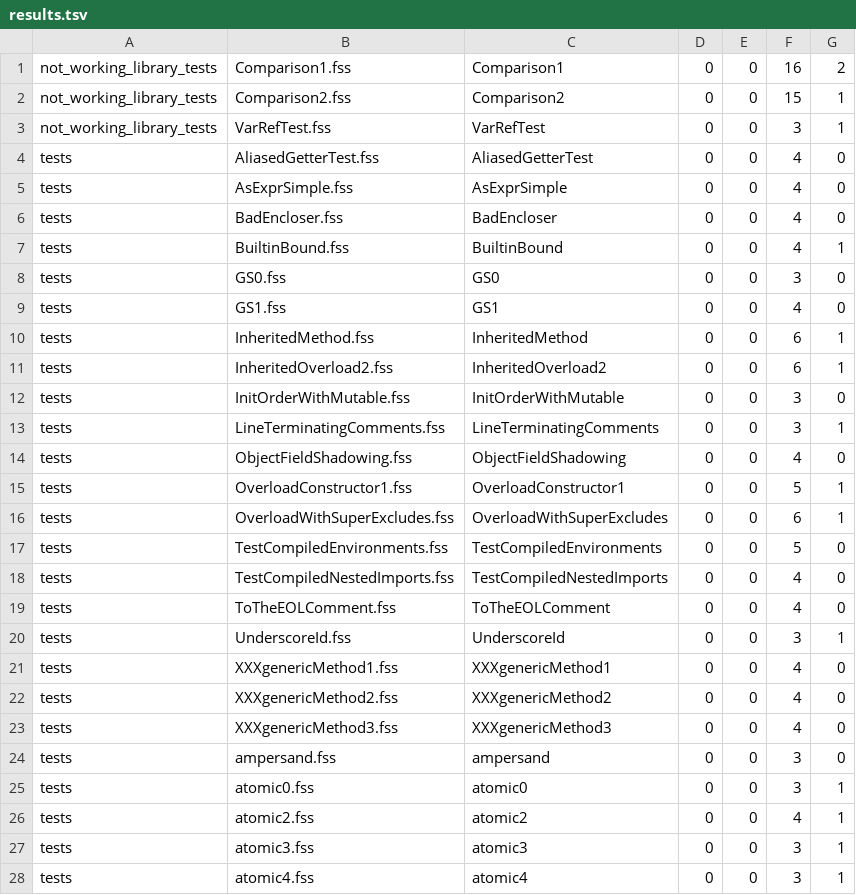
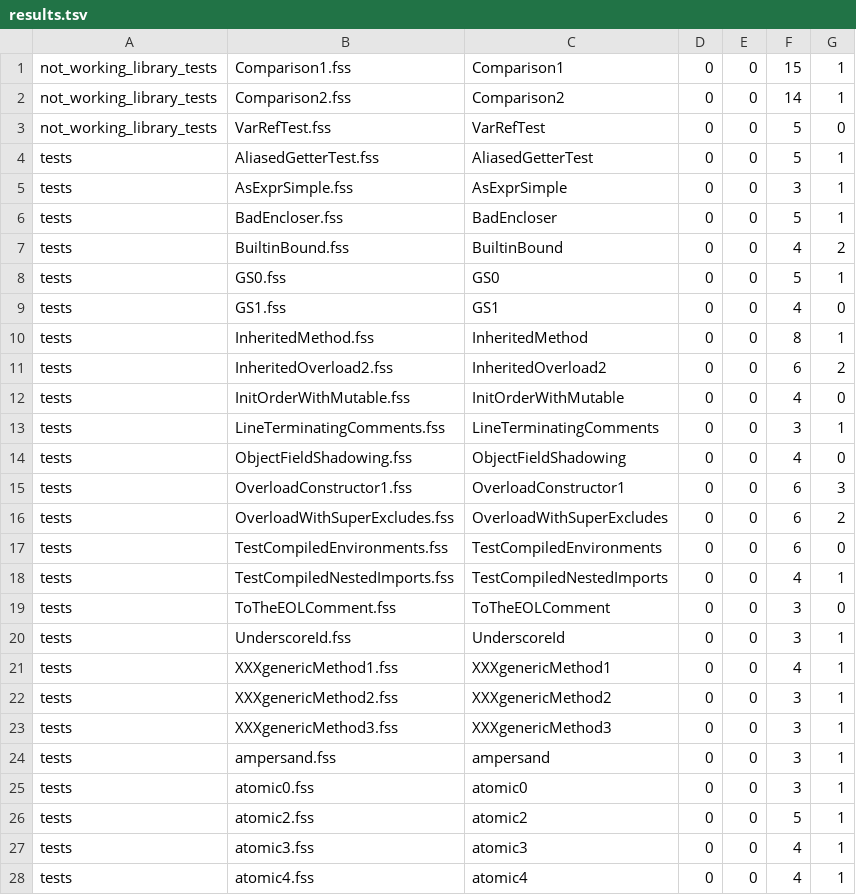
Before and after one commit to palimondo/fortress, a TSV file: explorations/compile-ladder/rung-size-runtime/ladder-after/results.tsv, drawn as a sheet; only a part is shown; the diff covers the shown part only.

```diff
--- a/explorations/compile-ladder/rung-size-runtime/ladder-after/results.tsv
+++ b/explorations/compile-ladder/rung-size-runtime/ladder-after/results.tsv
@@ -1,28 +1,28 @@
-not_working_library_tests	Comparison1.fss	Comparison1	0	0	16	2
-not_working_library_tests	Comparison2.fss	Comparison2	0	0	15	1
-not_working_library_tests	VarRefTest.fss	VarRefTest	0	0	3	1
-tests	AliasedGetterTest.fss	AliasedGetterTest	0	0	4	0
-tests	AsExprSimple.fss	AsExprSimple	0	0	4	0
-tests	BadEncloser.fss	BadEncloser	0	0	4	0
-tests	BuiltinBound.fss	BuiltinBound	0	0	4	1
-tests	GS0.fss	GS0	0	0	3	0
+not_working_library_tests	Comparison1.fss	Comparison1	0	0	15	1
+not_working_library_tests	Comparison2.fss	Comparison2	0	0	14	1
+not_working_library_tests	VarRefTest.fss	VarRefTest	0	0	5	0
+tests	AliasedGetterTest.fss	AliasedGetterTest	0	0	5	1
+tests	AsExprSimple.fss	AsExprSimple	0	0	3	1
+tests	BadEncloser.fss	BadEncloser	0	0	5	1
+tests	BuiltinBound.fss	BuiltinBound	0	0	4	2
+tests	GS0.fss	GS0	0	0	5	1
 tests	GS1.fss	GS1	0	0	4	0
-tests	InheritedMethod.fss	InheritedMethod	0	0	6	1
-tests	InheritedOverload2.fss	InheritedOverload2	0	0	6	1
-tests	InitOrderWithMutable.fss	InitOrderWithMutable	0	0	3	0
+tests	InheritedMethod.fss	InheritedMethod	0	0	8	1
+tests	InheritedOverload2.fss	InheritedOverload2	0	0	6	2
+tests	InitOrderWithMutable.fss	InitOrderWithMutable	0	0	4	0
 tests	LineTerminatingComments.fss	LineTerminatingComments	0	0	3	1
 tests	ObjectFieldShadowing.fss	ObjectFieldShadowing	0	0	4	0
-tests	OverloadConstructor1.fss	OverloadConstructor1	0	0	5	1
-tests	OverloadWithSuperExcludes.fss	OverloadWithSuperExcludes	0	0	6	1
-tests	TestCompiledEnvironments.fss	TestCompiledEnvironments	0	0	5	0
-tests	TestCompiledNestedImports.fss	TestCompiledNestedImports	0	0	4	0
-tests	ToTheEOLComment.fss	ToTheEOLComment	0	0	4	0
+tests	OverloadConstructor1.fss	OverloadConstructor1	0	0	6	3
+tests	OverloadWithSuperExcludes.fss	OverloadWithSuperExcludes	0	0	6	2
+tests	TestCompiledEnvironments.fss	TestCompiledEnvironments	0	0	6	0
+tests	TestCompiledNestedImports.fss	TestCompiledNestedImports	0	0	4	1
+tests	ToTheEOLComment.fss	ToTheEOLComment	0	0	3	0
 tests	UnderscoreId.fss	UnderscoreId	0	0	3	1
-tests	XXXgenericMethod1.fss	XXXgenericMethod1	0	0	4	0
-tests	XXXgenericMethod2.fss	XXXgenericMethod2	0	0	4	0
-tests	XXXgenericMethod3.fss	XXXgenericMethod3	0	0	4	0
-tests	ampersand.fss	ampersand	0	0	3	0
+tests	XXXgenericMethod1.fss	XXXgenericMethod1	0	0	4	1
+tests	XXXgenericMethod2.fss	XXXgenericMethod2	0	0	3	1
+tests	XXXgenericMethod3.fss	XXXgenericMethod3	0	0	3	1
+tests	ampersand.fss	ampersand	0	0	3	1
 tests	atomic0.fss	atomic0	0	0	3	1
-tests	atomic2.fss	atomic2	0	0	4	1
-tests	atomic3.fss	atomic3	0	0	3	1
-tests	atomic4.fss	atomic4	0	0	3	1
+tests	atomic2.fss	atomic2	0	0	5	1
+tests	atomic3.fss	atomic3	0	0	4	1
+tests	atomic4.fss	atomic4	0	0	4	1
```
Also changed, not shown: 69 edited cells elsewhere in this file, 12 other files.
